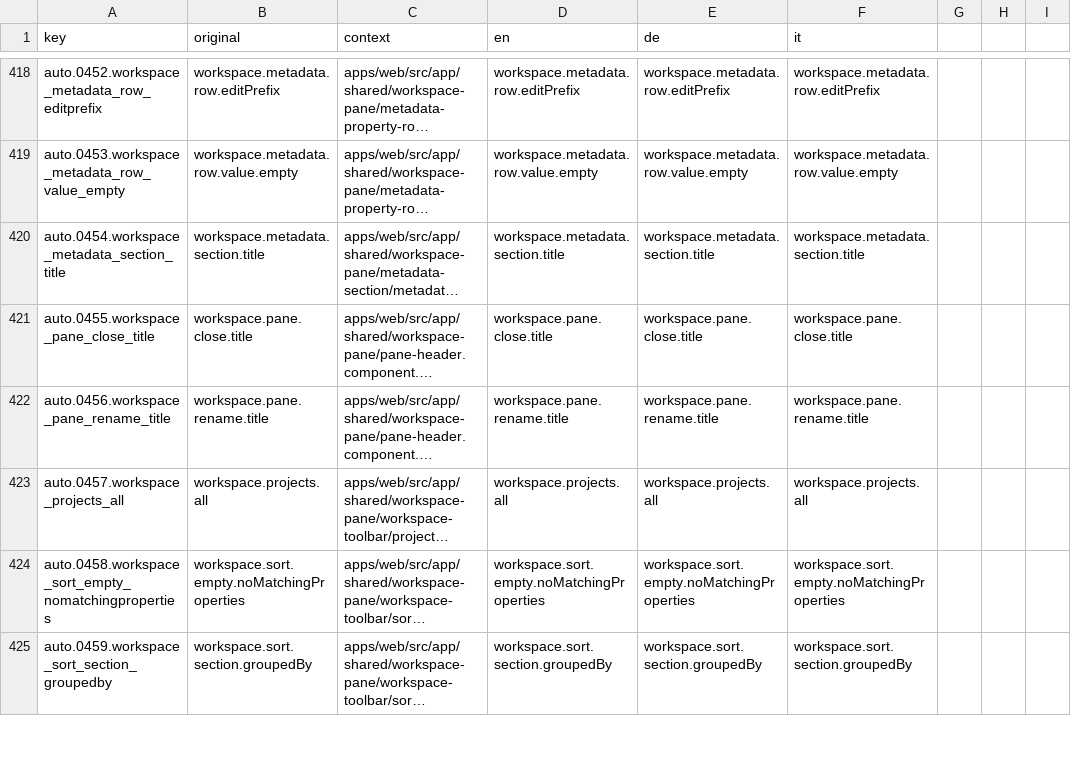
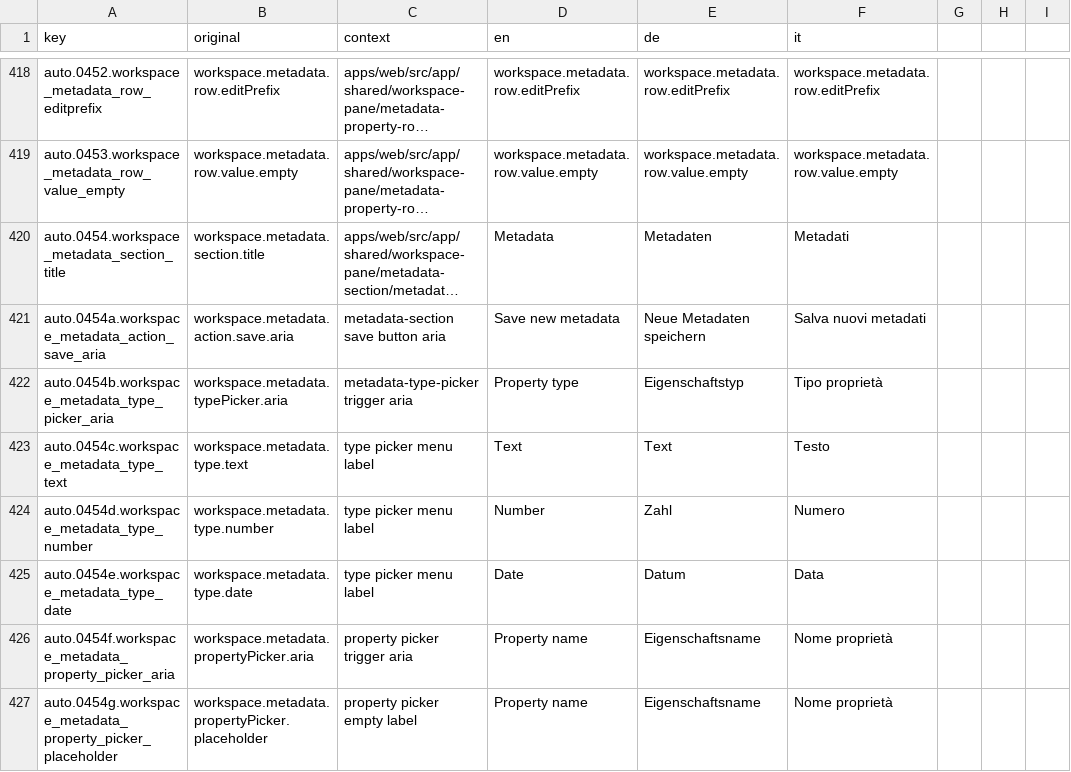
Before and after one commit to matkleve/feldpost, a CSV file: docs/i18n/translation-workbench.csv, drawn as a sheet; only a part is shown, gaps mark what is left out; the shorter side is filled out with more unchanged rows; long unchanged cells end in …; the diff covers the shown part only; the diff names each change by its address in the sheet, - before the commit and + after, or states it on an @@ line.

Commit message:
feat(metadata): enhance metadata handling and validation
- Introduced a new metadata validation helper to streamline the validation process for metadata values, ensuring accurate data entry.
- Updated the MediaDetailDataFacade and MetadataService to utilize the new validation logic, improving data integrity.
- Refactored metadata-related components to support the new structure, enhancing the overall user experience when managing metadata.
- Added unit tests for the new validation logic and updated existing tests to ensure comprehensive coverage and reliability.

```diff
--- a/docs/i18n/translation-workbench.csv
+++ b/docs/i18n/translation-workbench.csv
-D420 (en): workspace.metadata.section.title
+D420 (en): Metadata
-E420 (de): workspace.metadata.section.title
+E420 (de): Metadaten
-F420 (it): workspace.metadata.section.title
+F420 (it): Metadati
+row 421: auto.0454a.workspace_metadata_action_save_aria | workspace.metadata.action.save.aria | metadata-section save button aria | Save new metadata | Neue Metadaten speichern | Salva nuovi metadati
+row 422: auto.0454b.workspace_metadata_type_picker_aria | workspace.metadata.typePicker.aria | metadata-type-picker trigger aria | Property type | Eigenschaftstyp | Tipo proprietà
+row 423: auto.0454c.workspace_metadata_type_text | workspace.metadata.type.text | type picker menu label | Text | Text | Testo
+row 424: auto.0454d.workspace_metadata_type_number | workspace.metadata.type.number | type picker menu label | Number | Zahl | Numero
+row 425: auto.0454e.workspace_metadata_type_date | workspace.metadata.type.date | type picker menu label | Date | Datum | Data
+row 426: auto.0454f.workspace_metadata_property_picker_aria | workspace.metadata.propertyPicker.aria | property picker trigger aria | Property name | Eigenschaftsname | Nome proprietà
+row 427: auto.0454g.workspace_metadata_property_picker_placeholder | workspace.metadata.propertyPicker.placeholder | property picker empty label | Property name | Eigenschaftsname | Nome proprietà
```
Also changed, not shown: 8 added rows elsewhere in this file, 38 other files.
